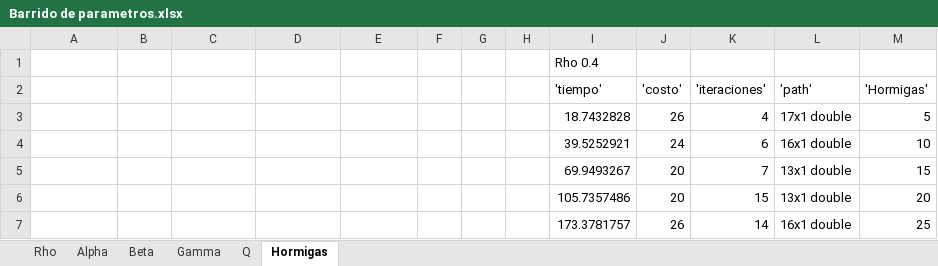
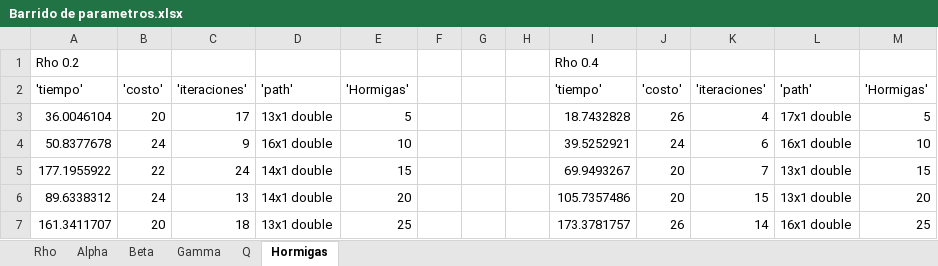
Before and after one commit to larivera-UVG/Inteligencia-Computacional-y-Robotica-Swarm-2021, an Excel workbook: Daniela Baldizón/Planificación y Evasión/Resultados/Barrido de parametros.xlsx, sheet Hormigas, drawn as a sheet; only a part is shown; values as stored, in another font and other column widths than the file's, no borders; the diff covers the shown part only; the diff names each change by its address in the sheet, - before the commit and + after, or states it on an @@ line.

```diff
--- a/Daniela Baldizón/Planificación y Evasión/Resultados/Barrido de parametros.xlsx (sheet Hormigas)
+++ b/Daniela Baldizón/Planificación y Evasión/Resultados/Barrido de parametros.xlsx (sheet Hormigas)
-A1: (empty)
+A1: Rho 0.2
-A2: (empty)
+A2: 'tiempo'
-B2: (empty)
+B2: 'costo'
-C2: (empty)
+C2: 'iteraciones'
-D2: (empty)
+D2: 'path'
-E2: (empty)
+E2: 'Hormigas'
-A3: (empty)
+A3: 36.0046104
-B3: (empty)
+B3: 20
-C3: (empty)
+C3: 17
-D3: (empty)
+D3: 13x1 double
-E3: (empty)
+E3: 5
-A4: (empty)
+A4: 50.8377678
-B4: (empty)
+B4: 24
-C4: (empty)
+C4: 9
-D4: (empty)
+D4: 16x1 double
-E4: (empty)
+E4: 10
-A5: (empty)
+A5: 177.1955922
-B5: (empty)
+B5: 22
-C5: (empty)
+C5: 24
-D5:D6: (empty)
+D5:D6: 14x1 double
-E5: (empty)
+E5: 15
-A6: (empty)
+A6: 89.6338312
-B6: (empty)
+B6: 24
-C6: (empty)
+C6: 13
-E6: (empty)
+E6: 20
-A7: (empty)
+A7: 161.3411707
-B7: (empty)
+B7: 20
-C7: (empty)
+C7: 18
-D7: (empty)
+D7: 13x1 double
-E7: (empty)
+E7: 25
```
Also changed, not shown: 1086 edited cells and cell formats elsewhere in this sheet, 15 other files.
